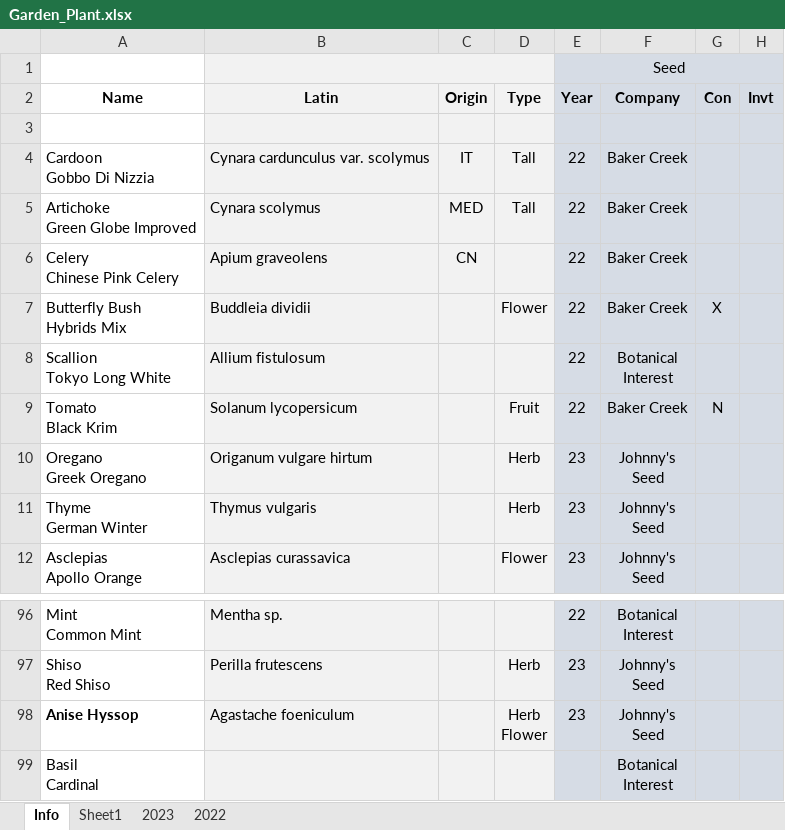
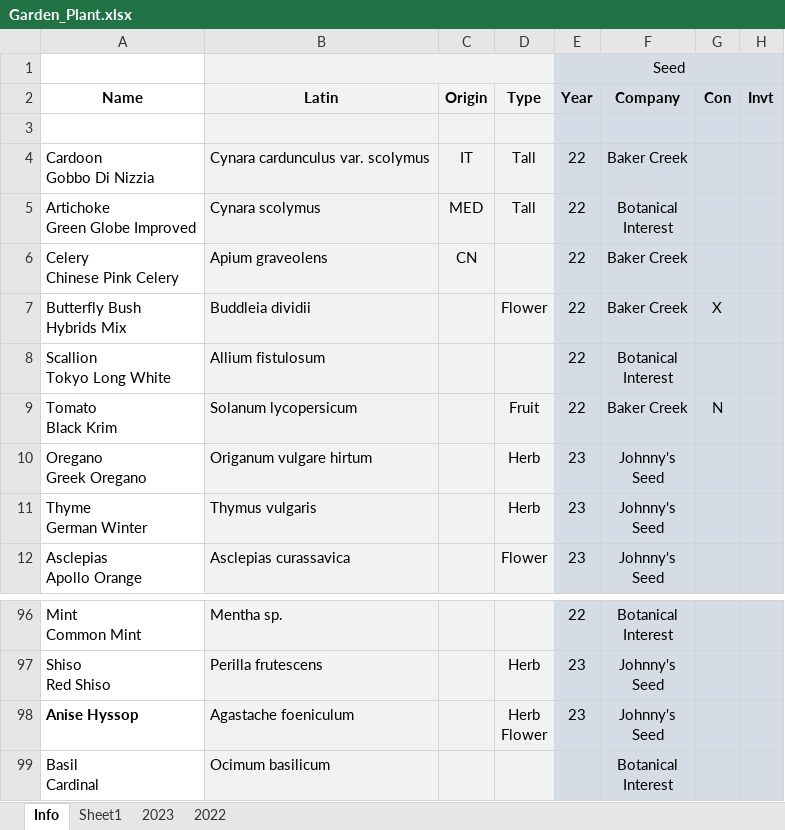
Before and after one commit to b-h-kim/green_thumbs, an Excel workbook: data/Garden_Plant.xlsx, sheet Info, drawn as a sheet; only a part is shown, gaps mark what is left out; values as stored, in another font and other column widths than the file's, no borders; conditional formats not drawn; ↵ is a line break in a cell; the diff names each change by its address in the sheet, - before the commit and + after, or states it on an @@ line.

```diff
--- a/data/Garden_Plant.xlsx (sheet Info)
+++ b/data/Garden_Plant.xlsx (sheet Info)
-F5 (Company): Baker Creek
+F5 (Company): Botanical ↵ Interest
-B99 (Latin): (empty)
+B99 (Latin): Ocimum basilicum
```
Also changed, not shown: 2 other files.
